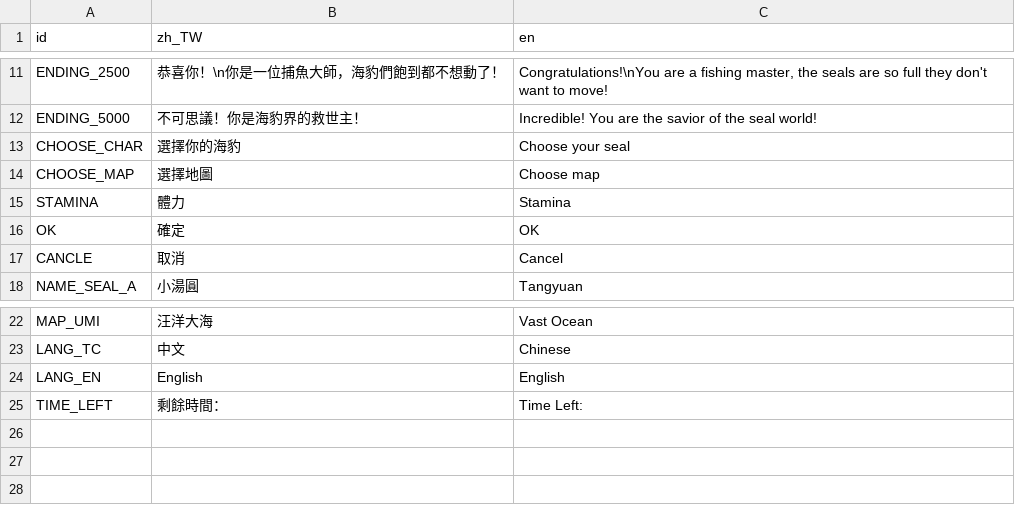
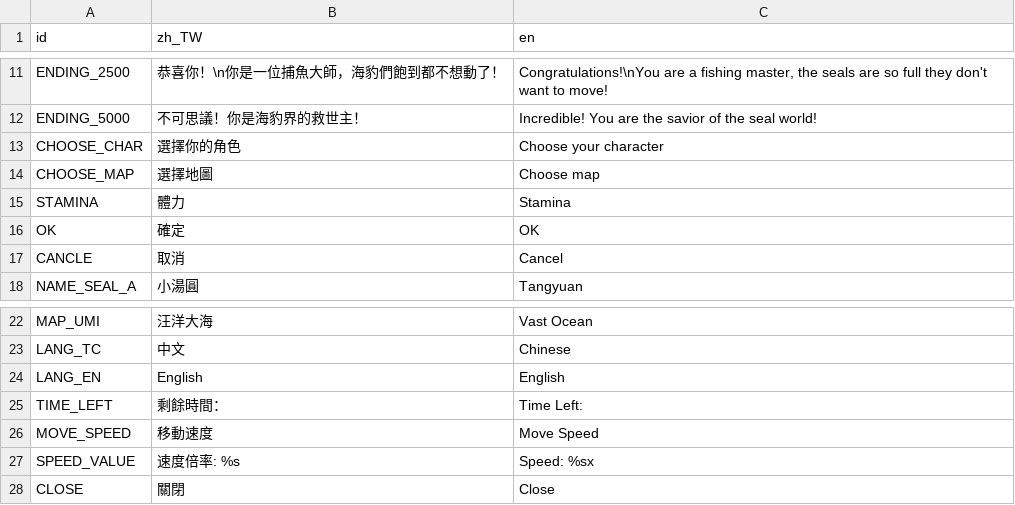
Before and after one commit to wosamar/seal_buffet, a CSV file: translations.csv, drawn as a sheet; only a part is shown, gaps mark what is left out; the diff names each change by its address in the sheet, - before the commit and + after, or states it on an @@ line.

Commit message:
feat: 新增移動速度設定功能並同步動畫速度
- 在 GameManager 實作全域速度倍率變數
- 在主選單新增設定面板與滑桿 (HSlider) 進行即時調整
- 修改海豹控制腳本，使移動速度與動畫播放速度 (speed_scale) 同步受倍率影響
- 包含翻譯檔的優化與新欄位追加

```diff
--- a/translations.csv
+++ b/translations.csv
-B13 (zh_TW): 選擇你的海豹
+B13 (zh_TW): 選擇你的角色
-C13 (en): Choose your seal
+C13 (en): Choose your character
+row 26: MOVE_SPEED | 移動速度 | Move Speed
+row 27: SPEED_VALUE | 速度倍率: %s | Speed: %sx
+row 28: CLOSE | 關閉 | Close
```
Also changed, not shown: 40 other files.
